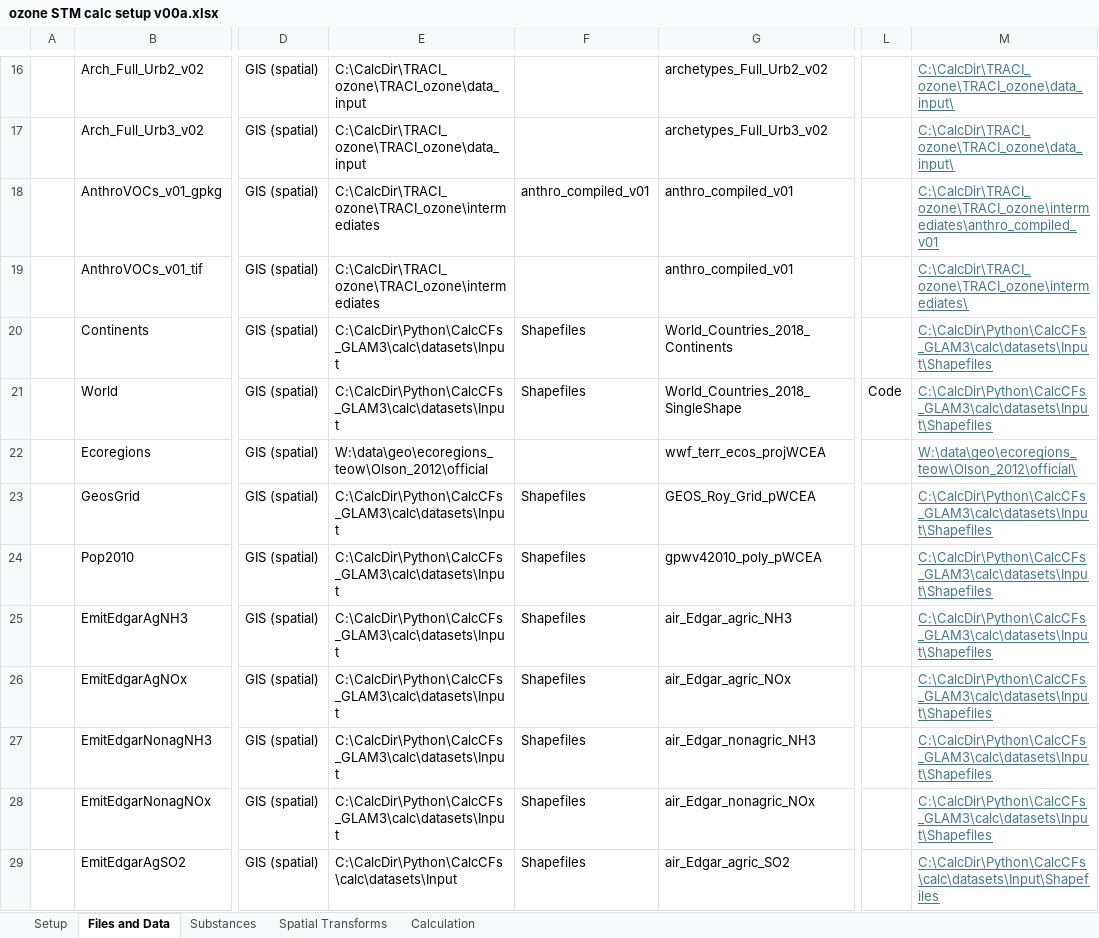
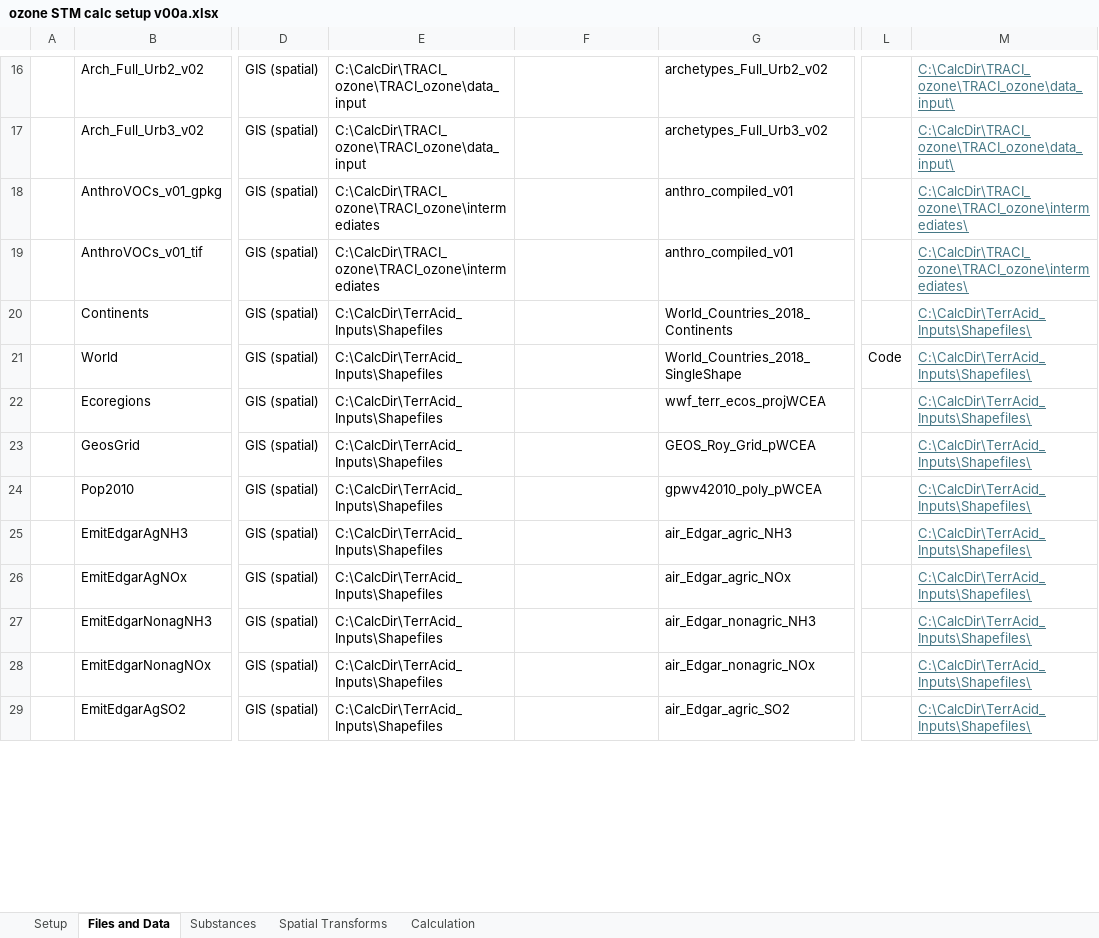
Before and after one commit to Andrew809/TRACI_ozone_stm, an Excel workbook: calc/ozone STM calc setup v00a.xlsx, sheet Files and Data, drawn as a sheet; only a part is shown, gaps mark what is left out; values as stored, in another font and other column widths than the file's, no borders; table styles not drawn; the diff covers the shown part only; the diff names each change by its address in the sheet, - before the commit and + after, or states it on an @@ line.

```diff
--- a/calc/ozone STM calc setup v00a.xlsx (sheet Files and Data)
+++ b/calc/ozone STM calc setup v00a.xlsx (sheet Files and Data)
-F18: anthro_compiled_v01
+F18: (empty)
-M18: C:\CalcDir\TRACI_ozone\TRACI_ozone\intermediates\anthro_compiled_v01
+M18: C:\CalcDir\TRACI_ozone\TRACI_ozone\intermediates\
-E20:E21: C:\CalcDir\Python\CalcCFs_GLAM3\calc\datasets\Input
+E20:E21: C:\CalcDir\TerrAcid_Inputs\Shapefiles
-F20:F21: Shapefiles
+F20:F21: (empty)
-M20:M21: C:\CalcDir\Python\CalcCFs_GLAM3\calc\datasets\Input\Shapefiles
+M20:M21: C:\CalcDir\TerrAcid_Inputs\Shapefiles\
-E22: W:\data\geo\ecoregions_teow\Olson_2012\official
+E22: C:\CalcDir\TerrAcid_Inputs\Shapefiles
-M22: W:\data\geo\ecoregions_teow\Olson_2012\official\
+M22: C:\CalcDir\TerrAcid_Inputs\Shapefiles\
-E23:E28: C:\CalcDir\Python\CalcCFs_GLAM3\calc\datasets\Input
+E23:E28: C:\CalcDir\TerrAcid_Inputs\Shapefiles
-F23:F29: Shapefiles
+F23:F29: (empty)
-M23:M28: C:\CalcDir\Python\CalcCFs_GLAM3\calc\datasets\Input\Shapefiles
+M23:M28: C:\CalcDir\TerrAcid_Inputs\Shapefiles\
-E29: C:\CalcDir\Python\CalcCFs\calc\datasets\Input
+E29: C:\CalcDir\TerrAcid_Inputs\Shapefiles
-M29: C:\CalcDir\Python\CalcCFs\calc\datasets\Input\Shapefiles
+M29: C:\CalcDir\TerrAcid_Inputs\Shapefiles\
```
Also changed, not shown: 29 edited cells elsewhere in this sheet, 5 other files.
